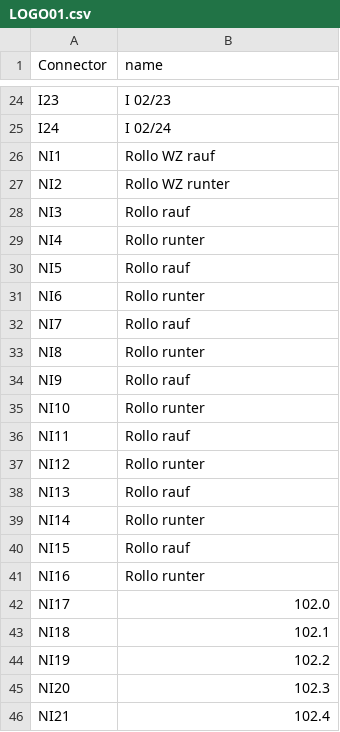
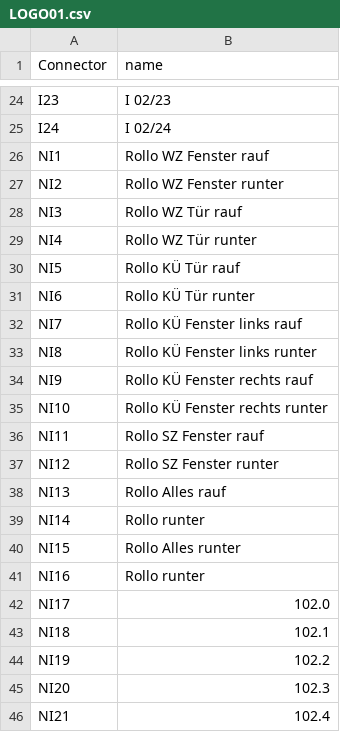
Before and after one commit to ChrLipp/homeassistant, a CSV file: siemens_logo/LOGO01.csv, drawn as a sheet; only a part is shown, gaps mark what is left out; the diff covers the shown part only.

```diff
--- a/siemens_logo/LOGO01.csv
+++ b/siemens_logo/LOGO01.csv
@@ -25,17 +25,17 @@ I23;I 02/23
 I24;I 02/24
-NI1;Rollo WZ rauf
-NI2;Rollo WZ runter
-NI3;Rollo  rauf
-NI4;Rollo  runter
-NI5;Rollo  rauf
-NI6;Rollo  runter
-NI7;Rollo  rauf
-NI8;Rollo  runter
-NI9;Rollo  rauf
-NI10;Rollo  runter
-NI11;Rollo  rauf
-NI12;Rollo  runter
-NI13;Rollo  rauf
+NI1;Rollo WZ Fenster rauf
+NI2;Rollo WZ Fenster runter
+NI3;Rollo WZ Tür rauf
+NI4;Rollo WZ Tür runter
+NI5;Rollo KÜ Tür rauf
+NI6;Rollo KÜ Tür runter
+NI7;Rollo KÜ Fenster links rauf
+NI8;Rollo KÜ Fenster links runter
+NI9;Rollo KÜ Fenster rechts rauf
+NI10;Rollo KÜ Fenster rechts runter
+NI11;Rollo SZ Fenster rauf
+NI12;Rollo SZ Fenster runter
+NI13;Rollo Alles rauf
 NI14;Rollo  runter
-NI15;Rollo  rauf
+NI15;Rollo Alles runter
 NI16;Rollo  runter
```
Also changed, not shown: 32 edited cells elsewhere in this file, 10 other files.
